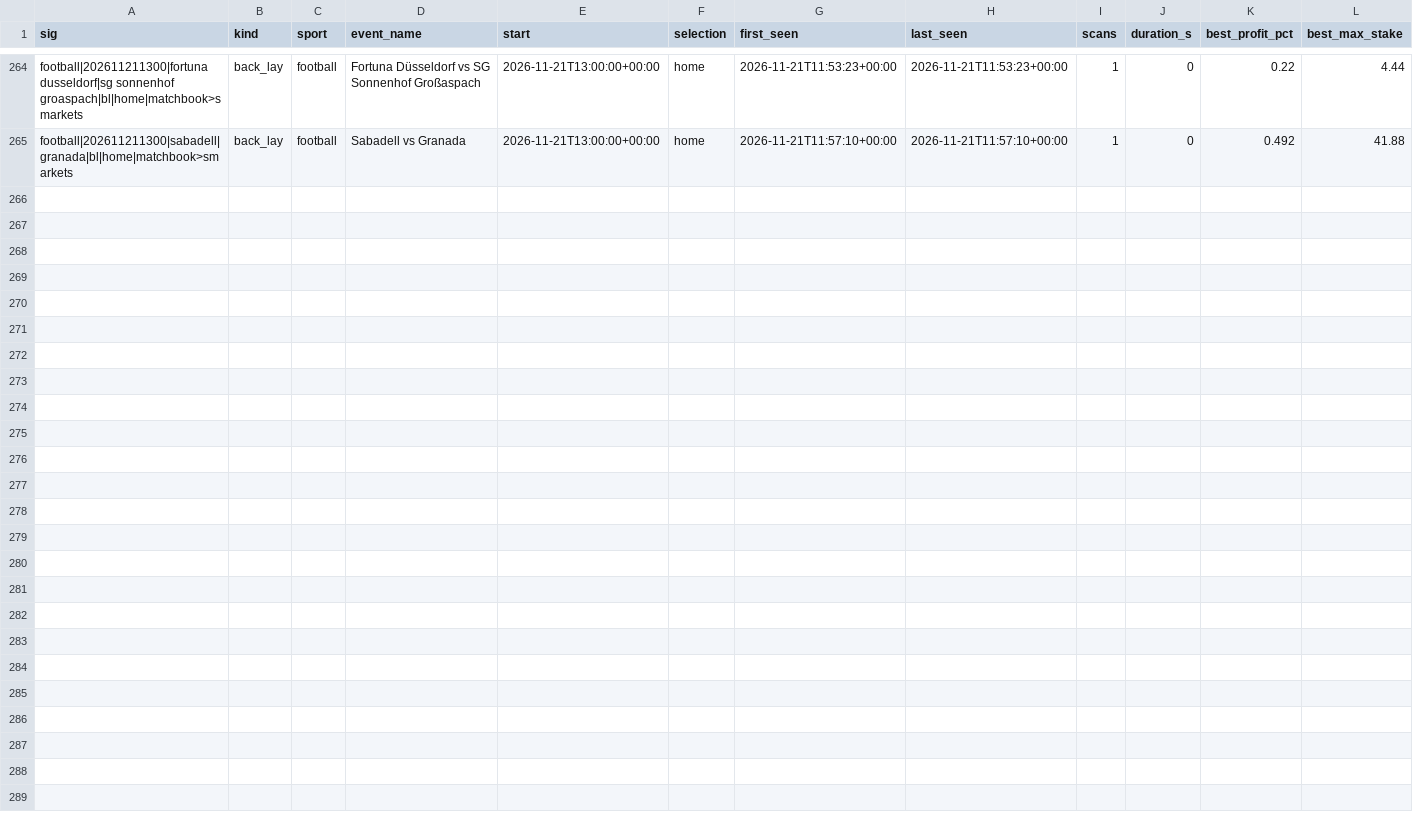
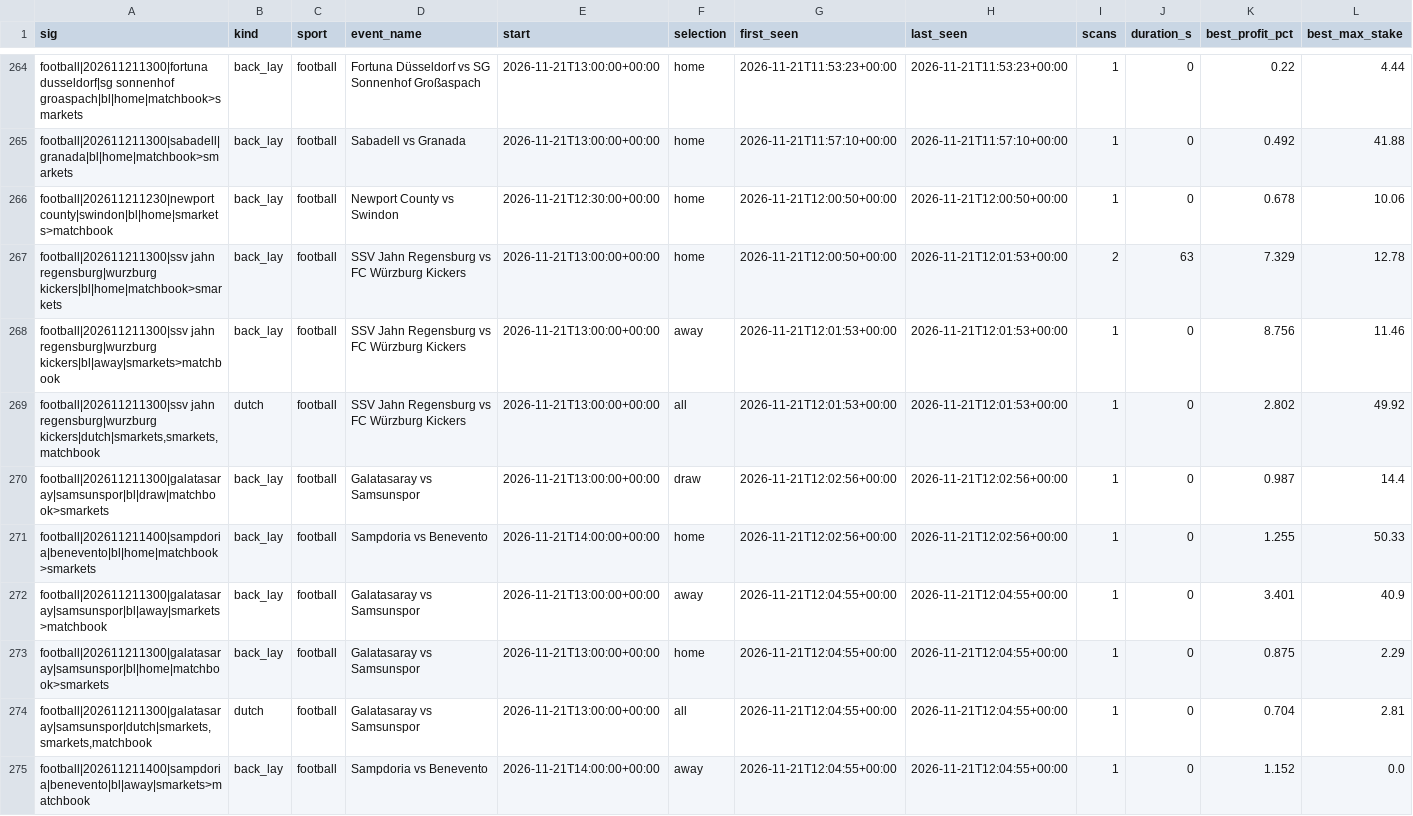
Before and after one commit to scriptmunkee/exchange-arb-scanner, a CSV file: data/episodes.csv, drawn as a sheet; only a part is shown, gaps mark what is left out; rows hold the shown columns only; the diff names each change by its address in the sheet, - before the commit and + after, or states it on an @@ line.

Commit message:
scan 2026-11-21T12:04Z

```diff
--- a/data/episodes.csv
+++ b/data/episodes.csv
+row 266: football|202611211230|newport county|swindon|bl|home|smarkets>matchbook | back_lay | football | Newport County vs Swindon | 2026-11-21T12:30:00+00:00 | home | 2026-11-21T12:00:50+00:00 | 2026-11-21T12:00:50+00:00 | 1 | 0 | 0.678 | 10.06
+row 267: football|202611211300|ssv jahn regensburg|wurzburg kickers|bl|home|matchbook>smarkets | back_lay | football | SSV Jahn Regensburg vs FC Würzburg Kickers | 2026-11-21T13:00:00+00:00 | home | 2026-11-21T12:00:50+00:00 | 2026-11-21T12:01:53+00:00 | 2 | 63 | 7.329 | 12.78
+row 268: football|202611211300|ssv jahn regensburg|wurzburg kickers|bl|away|smarkets>matchbook | back_lay | football | SSV Jahn Regensburg vs FC Würzburg Kickers | 2026-11-21T13:00:00+00:00 | away | 2026-11-21T12:01:53+00:00 | 2026-11-21T12:01:53+00:00 | 1 | 0 | 8.756 | 11.46
+row 269: football|202611211300|ssv jahn regensburg|wurzburg kickers|dutch|smarkets,smarkets,matchbook | dutch | football | SSV Jahn Regensburg vs FC Würzburg Kickers | 2026-11-21T13:00:00+00:00 | all | 2026-11-21T12:01:53+00:00 | 2026-11-21T12:01:53+00:00 | 1 | 0 | 2.802 | 49.92
+row 270: football|202611211300|galatasaray|samsunspor|bl|draw|matchbook>smarkets | back_lay | football | Galatasaray vs Samsunspor | 2026-11-21T13:00:00+00:00 | draw | 2026-11-21T12:02:56+00:00 | 2026-11-21T12:02:56+00:00 | 1 | 0 | 0.987 | 14.4
+row 271: football|202611211400|sampdoria|benevento|bl|home|matchbook>smarkets | back_lay | football | Sampdoria vs Benevento | 2026-11-21T14:00:00+00:00 | home | 2026-11-21T12:02:56+00:00 | 2026-11-21T12:02:56+00:00 | 1 | 0 | 1.255 | 50.33
+row 272: football|202611211300|galatasaray|samsunspor|bl|away|smarkets>matchbook | back_lay | football | Galatasaray vs Samsunspor | 2026-11-21T13:00:00+00:00 | away | 2026-11-21T12:04:55+00:00 | 2026-11-21T12:04:55+00:00 | 1 | 0 | 3.401 | 40.9
+row 273: football|202611211300|galatasaray|samsunspor|bl|home|matchbook>smarkets | back_lay | football | Galatasaray vs Samsunspor | 2026-11-21T13:00:00+00:00 | home | 2026-11-21T12:04:55+00:00 | 2026-11-21T12:04:55+00:00 | 1 | 0 | 0.875 | 2.29
+row 274: football|202611211300|galatasaray|samsunspor|dutch|smarkets,smarkets,matchbook | dutch | football | Galatasaray vs Samsunspor | 2026-11-21T13:00:00+00:00 | all | 2026-11-21T12:04:55+00:00 | 2026-11-21T12:04:55+00:00 | 1 | 0 | 0.704 | 2.81
+row 275: football|202611211400|sampdoria|benevento|bl|away|smarkets>matchbook | back_lay | football | Sampdoria vs Benevento | 2026-11-21T14:00:00+00:00 | away | 2026-11-21T12:04:55+00:00 | 2026-11-21T12:04:55+00:00 | 1 | 0 | 1.152 | 0.0
```
Also changed, not shown: data/scans-2026-11.csv, 1 other file.
